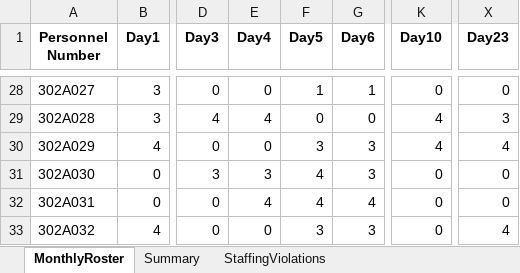
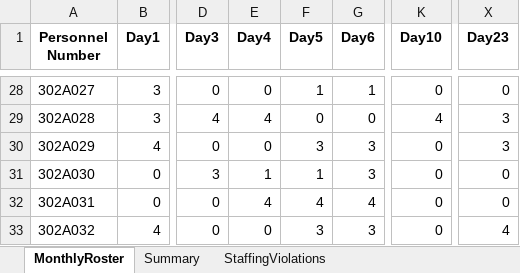
Before and after one commit to LucasGailliaerd/caseEibmcplex, an Excel workbook: CASE_E_output_A.xlsx, sheet MonthlyRoster, drawn as a sheet; only a part is shown, gaps mark what is left out; values as stored, in another font and other column widths than the file's, no borders; the diff covers the shown part only; the diff names each change by its address in the sheet, - before the commit and + after, or states it on an @@ line.

```diff
--- a/CASE_E_output_A.xlsx (sheet MonthlyRoster)
+++ b/CASE_E_output_A.xlsx (sheet MonthlyRoster)
-K30 (Day10): 4
+K30 (Day10): 0
-X30 (Day23): 4
+X30 (Day23): 3
-E31 (Day4): 3
+E31 (Day4): 1
-F31 (Day5): 4
+F31 (Day5): 1
```
Also changed, not shown: 28 edited cells elsewhere in this sheet, sheet StaffingViolations, sheet Summary, CASE_E_INPUT.xlsx, CASE_E_output_C.xlsx, 11 other files.
